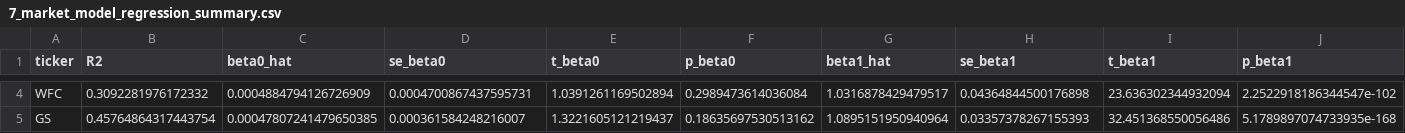
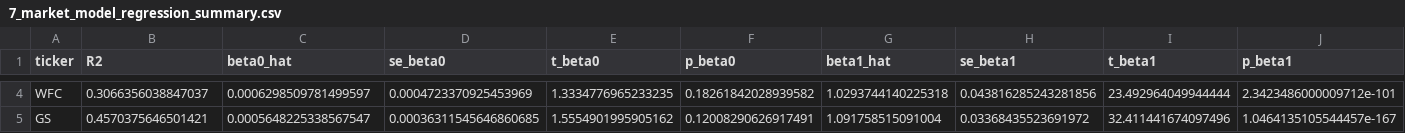
Before and after one commit to priyadarshanparida/market-model-fin6307, a CSV file: data/out/7_market_model_regression_summary.csv, drawn as a sheet; only a part is shown, gaps mark what is left out; the diff covers the shown part only; the diff names each change by its address in the sheet, - before the commit and + after, or states it on an @@ line.

```diff
--- a/data/out/7_market_model_regression_summary.csv
+++ b/data/out/7_market_model_regression_summary.csv
-B4 (R2): 0.3092281976172332
+B4 (R2): 0.3066356038847037
-C4 (beta0_hat): 0.0004884794126726909
+C4 (beta0_hat): 0.0006298509781499597
-D4 (se_beta0): 0.0004700867437595731
+D4 (se_beta0): 0.0004723370925453969
-E4 (t_beta0): 1.0391261169502894
+E4 (t_beta0): 1.3334776965233235
-F4 (p_beta0): 0.2989473614036084
+F4 (p_beta0): 0.18261842028939582
-G4 (beta1_hat): 1.0316878429479517
+G4 (beta1_hat): 1.0293744140225318
-H4 (se_beta1): 0.04364844500176898
+H4 (se_beta1): 0.043816285243281856
-I4 (t_beta1): 23.636302344932094
+I4 (t_beta1): 23.492964049944444
-J4 (p_beta1): 2.2522918186344547e-102
+J4 (p_beta1): 2.3423486000009712e-101
-B5 (R2): 0.45764864317443754
+B5 (R2): 0.4570375646501421
-C5 (beta0_hat): 0.00047807241479650385
+C5 (beta0_hat): 0.0005648225338567547
-D5 (se_beta0): 0.000361584248216007
+D5 (se_beta0): 0.00036311545646860685
-E5 (t_beta0): 1.3221605121219437
+E5 (t_beta0): 1.5554901995905162
-F5 (p_beta0): 0.18635697530513162
+F5 (p_beta0): 0.12008290626917491
-G5 (beta1_hat): 1.0895151950940964
+G5 (beta1_hat): 1.091758515091004
-H5 (se_beta1): 0.03357378267155393
+H5 (se_beta1): 0.03368435523691972
-I5 (t_beta1): 32.451368550056486
+I5 (t_beta1): 32.411441674097496
-J5 (p_beta1): 5.1789897074733935e-168
+J5 (p_beta1): 1.0464135105544457e-167
```
Also changed, not shown: 132 edited cells elsewhere in this file, data/out/8_beta1_hypothesis_test_summary.csv, 1 other file.
